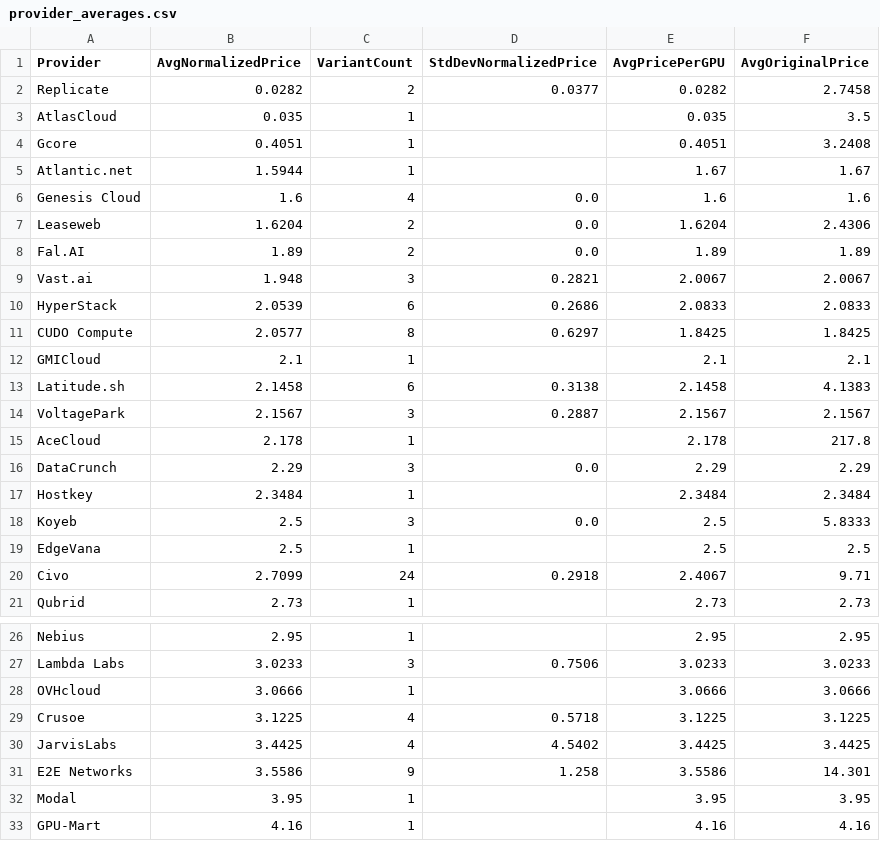
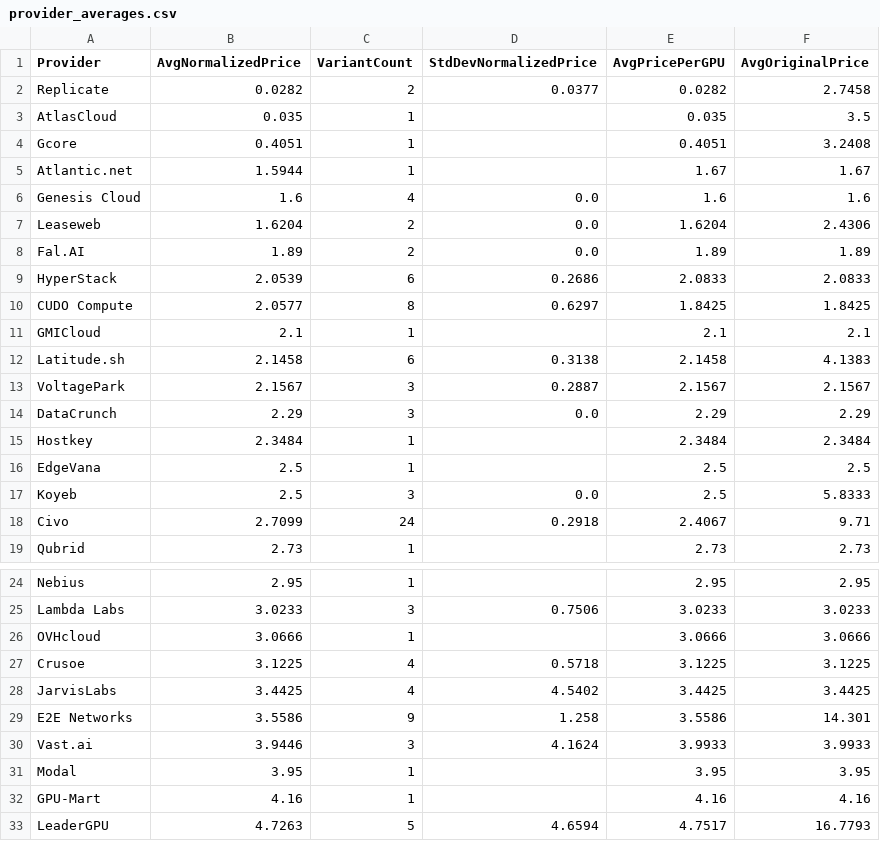
Before and after one commit to 0x0shephard/bot, a CSV file: provider_averages.csv, drawn as a sheet; only a part is shown, gaps mark what is left out; the shorter side is filled out with more unchanged rows.

```diff
--- a/provider_averages.csv
+++ b/provider_averages.csv
@@ -8,3 +8,2 @@ Leaseweb,1.6204,2,0.0,1.6204,2.4306
 Fal.AI,1.89,2,0.0,1.89,1.89
-Vast.ai,1.948,3,0.2821,2.0067,2.0067
 HyperStack,2.0539,6,0.2686,2.0833,2.0833
@@ -14,7 +13,6 @@ Latitude.sh,2.1458,6,0.3138,2.1458,4.1383
 VoltagePark,2.1567,3,0.2887,2.1567,2.1567
-AceCloud,2.178,1,,2.178,217.8
 DataCrunch,2.29,3,0.0,2.29,2.29
 Hostkey,2.3484,1,,2.3484,2.3484
+EdgeVana,2.5,1,,2.5,2.5
 Koyeb,2.5,3,0.0,2.5,5.8333
-EdgeVana,2.5,1,,2.5,2.5
 Civo,2.7099,24,0.2918,2.4067,9.71
@@ -31,2 +29,3 @@ JarvisLabs,3.4425,4,4.5402,3.4425,3.4425
 E2E Networks,3.5586,9,1.258,3.5586,14.301
+Vast.ai,3.9446,3,4.1624,3.9933,3.9933
 Modal,3.95,1,,3.95,3.95
```
Also changed, not shown: gpu_index_history.csv, gpu_prices_normalized.csv, 14 other files.
